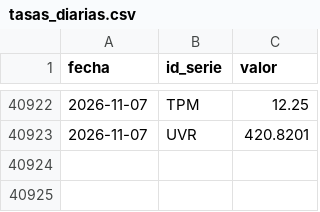
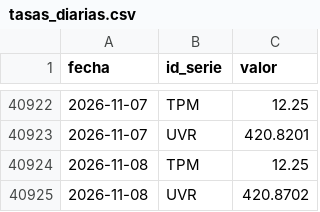
Before and after one commit to nicolasfgc/Indicadores-economia-colombiana, a CSV file: datos/tasas/tasas_diarias.csv, drawn as a sheet; only a part is shown, gaps mark what is left out.

```diff
--- a/datos/tasas/tasas_diarias.csv
+++ b/datos/tasas/tasas_diarias.csv
@@ -40923 +40923,3 @@ fecha,id_serie,valor
 2026-11-07,UVR,420.8201
+2026-11-08,TPM,12.25
+2026-11-08,UVR,420.8702
```
Also changed, not shown: datos/tasas/trm_diaria.csv, 2 other files.
